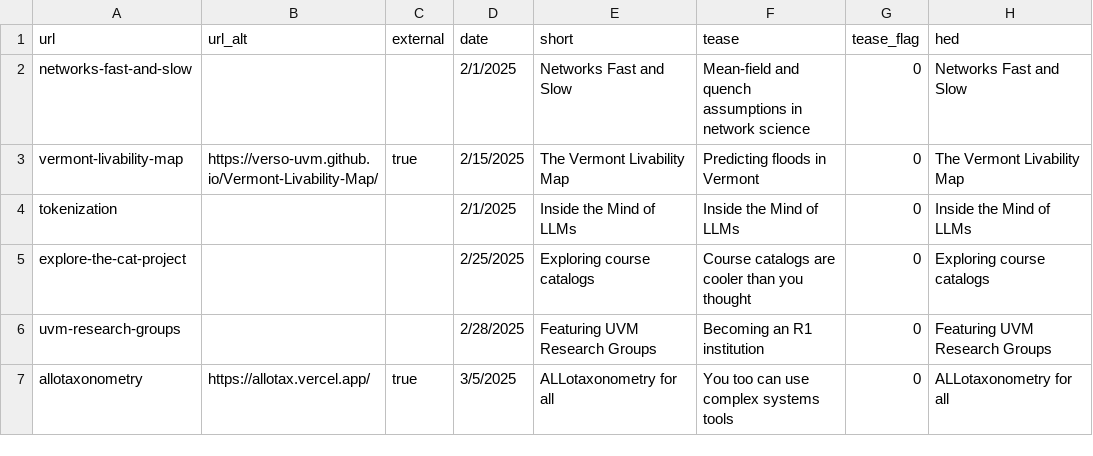
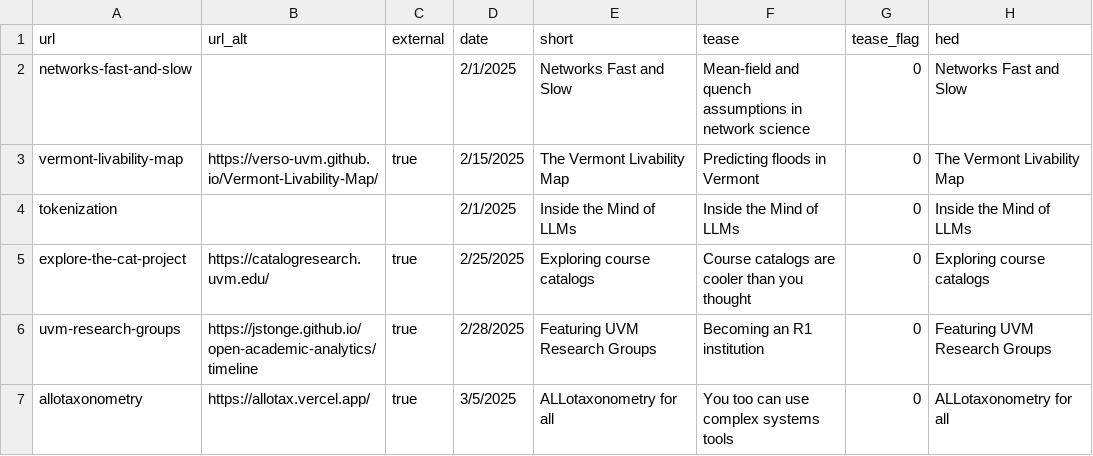
Before and after one commit to Vermont-Complex-Systems/complex-stories, a CSV file: src/data/stories.csv, drawn as a sheet; only a part is shown; the diff names each change by its address in the sheet, - before the commit and + after, or states it on an @@ line.

```diff
--- a/src/data/stories.csv
+++ b/src/data/stories.csv
-B5 (url_alt): (empty)
+B5 (url_alt): https://catalogresearch.uvm.edu/
-C5:C6 (external): (empty)
+C5:C6 (external): true
-B6 (url_alt): (empty)
+B6 (url_alt): https://jstonge.github.io/open-academic-analytics/timeline
```
Also changed, not shown: 1 other file.
